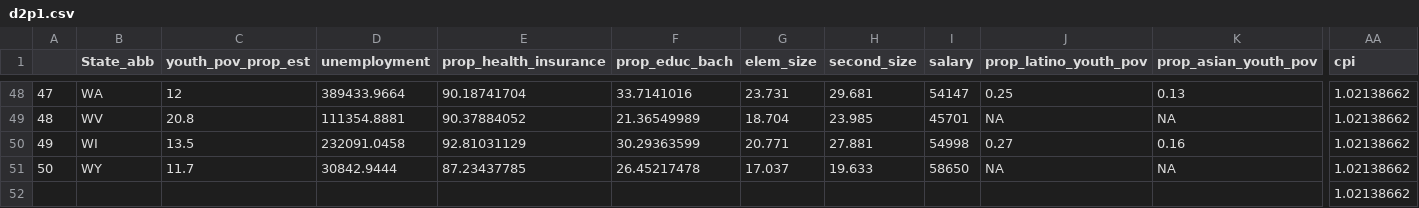
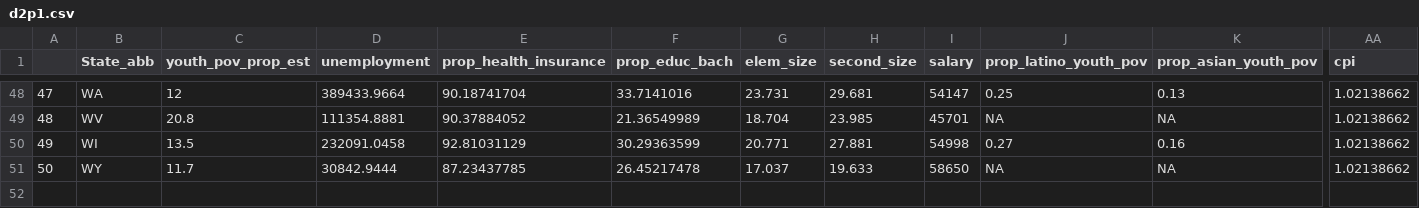
Before and after one commit to chrisgraham631/D2P, a CSV file: d2p1.csv, drawn as a sheet; only a part is shown, gaps mark what is left out; rows hold the shown columns only; the diff names each change by its address in the sheet, - before the commit and + after, or states it on an @@ line.

Commit message:
Update d2p1.csv

```diff
--- a/d2p1.csv
+++ b/d2p1.csv
-row 52:  |  |  |  |  |  |  |  |  |  |  | 1.02138662
```
